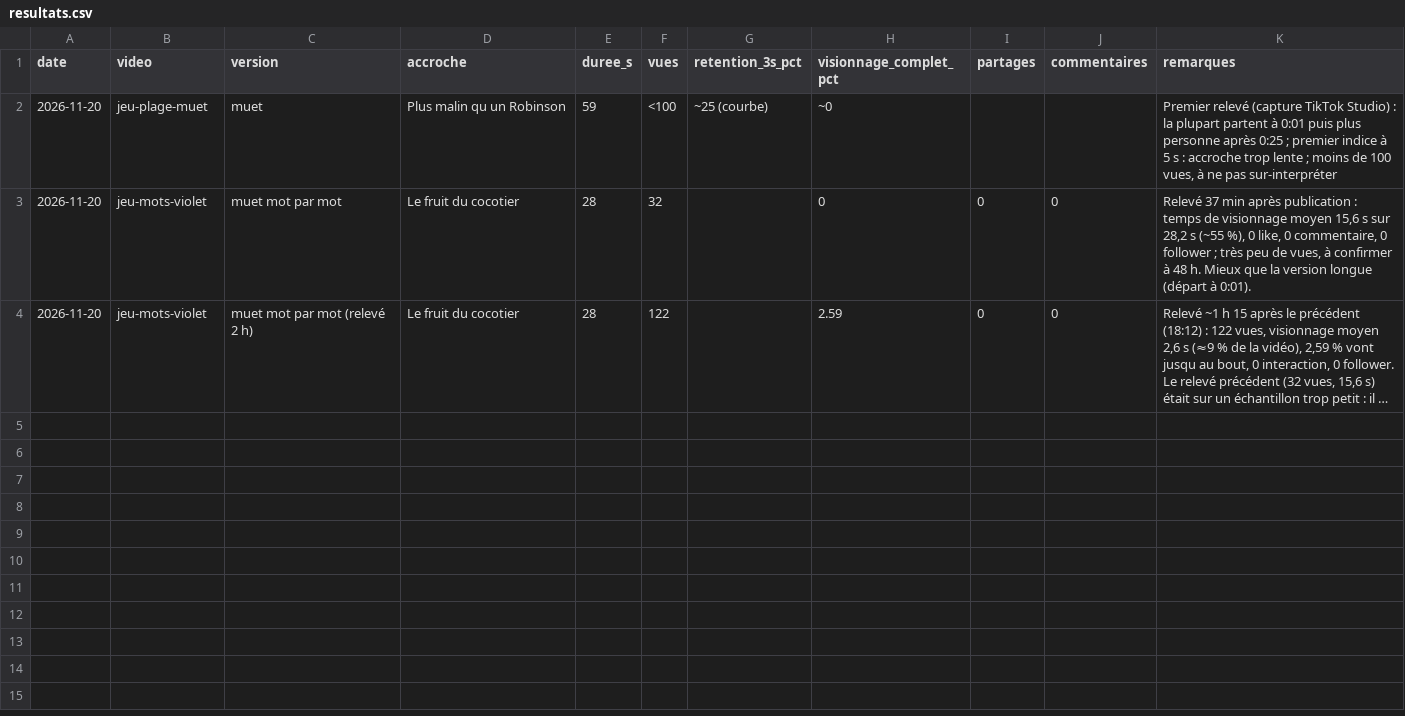
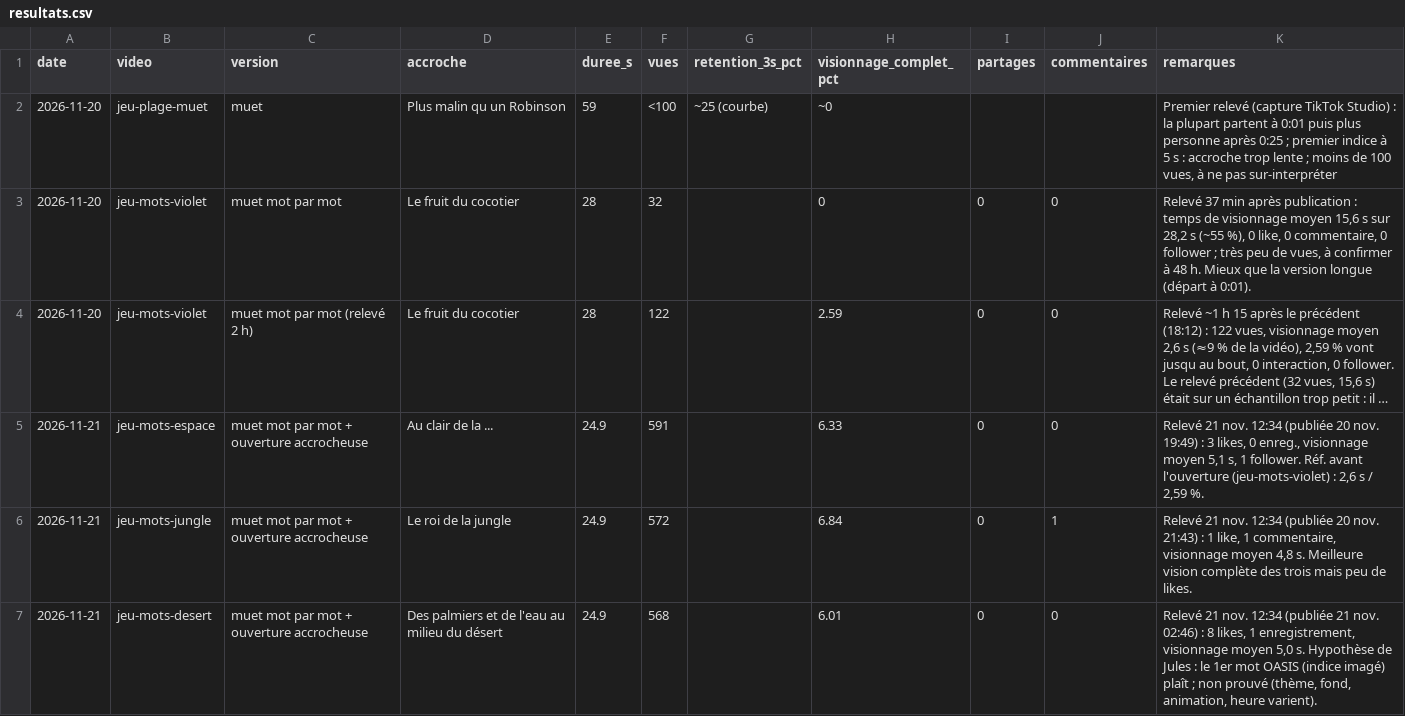
Before and after one commit to Ruli0/DevWeb, a CSV file: terrarium/videos/resultats.csv, drawn as a sheet; long unchanged cells end in …; the diff names each change by its address in the sheet, - before the commit and + after, or states it on an @@ line.

```diff
--- a/terrarium/videos/resultats.csv
+++ b/terrarium/videos/resultats.csv
+row 5: 2026-11-21 | jeu-mots-espace | muet mot par mot + ouverture accrocheuse | Au clair de la ... | 24.9 | 591 |  | 6.33 | 0 | 0 | Relevé 21 nov. 12:34 (publiée 20 nov. 19:49) : 3 likes, 0 enreg., visionnage moyen 5,1 s, 1 follower. Réf. avant l'ouverture (jeu-mots-violet) : 2,6 s / 2,59 %.
+row 6: 2026-11-21 | jeu-mots-jungle | muet mot par mot + ouverture accrocheuse | Le roi de la jungle | 24.9 | 572 |  | 6.84 | 0 | 1 | Relevé 21 nov. 12:34 (publiée 20 nov. 21:43) : 1 like, 1 commentaire, visionnage moyen 4,8 s. Meilleure vision complète des trois mais peu de likes.
+row 7: 2026-11-21 | jeu-mots-desert | muet mot par mot + ouverture accrocheuse | Des palmiers et de l'eau au milieu du désert | 24.9 | 568 |  | 6.01 | 0 | 0 | Relevé 21 nov. 12:34 (publiée 21 nov. 02:46) : 8 likes, 1 enregistrement, visionnage moyen 5,0 s. Hypothèse de Jules : le 1er mot OASIS (indice imagé) plaît ; non prouvé (thème, fond, animation, heure varient).
```
Also changed, not shown: 1 other file.
